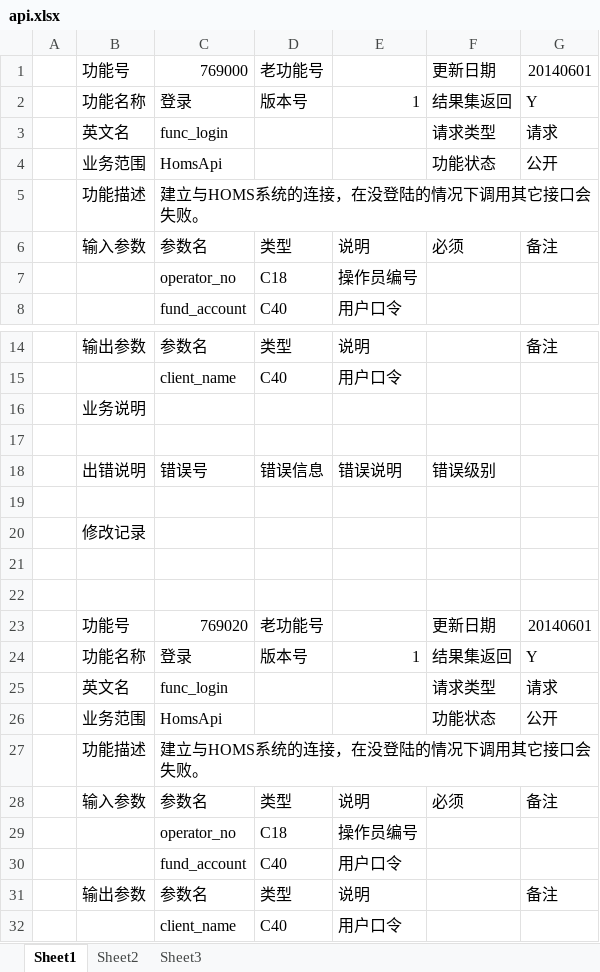
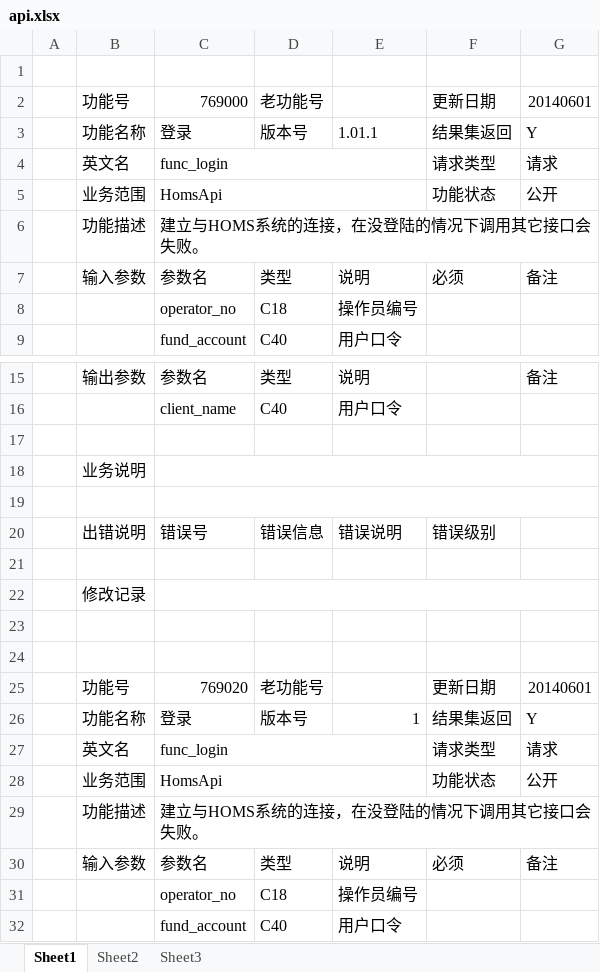
Before and after one commit to lontoken/ApiDocumenter, an Excel workbook: VS2010/HomsApiTool/api.xlsx, sheet Sheet1, drawn as a sheet; only a part is shown, gaps mark what is left out; the shorter side is filled out with more unchanged rows; values as stored, in another font and other column widths than the file's, no cell formats; addresses are those after the commit; the diff covers the shown part only; the diff names each change by its address in the sheet, - before the commit and + after, or states it on an @@ line.

```diff
--- a/VS2010/HomsApiTool/api.xlsx (sheet Sheet1)
+++ b/VS2010/HomsApiTool/api.xlsx (sheet Sheet1)
+row 1: (empty)
-E3: 1
+E3: 1.01.1
+C4:E4 merged
+C5:E5 merged
+C6:G6 merged
+row 17: (empty)
+C18:G18 merged
+C19:G19 merged
+C22:G22 merged
+C27:E27 merged
+C28:E28 merged
+C29:G29 merged
```
Also changed, not shown: 6 added rows and merged cells elsewhere in this sheet, cell formats, 16 other files.
